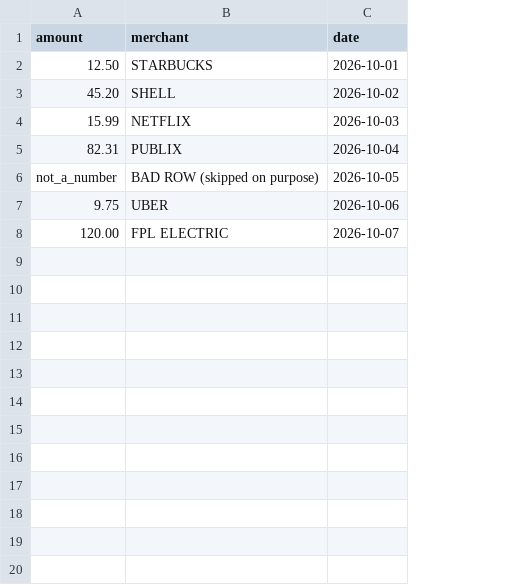
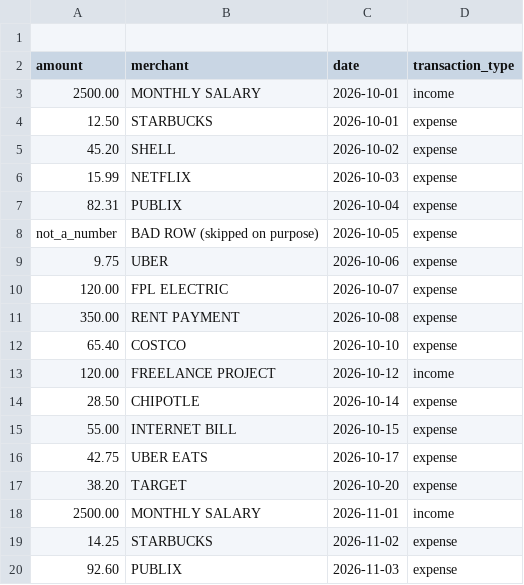
Before and after one commit to Archacez/cen5064-project-severino, a CSV file: sample_transactions.csv, drawn as a sheet; only a part is shown; addresses are those after the commit; the diff covers the shown part only; the diff names each change by its address in the sheet, - before the commit and + after, or states it on an @@ line.

Commit message:
test: expand sample data and cover income CSV imports

```diff
--- a/sample_transactions.csv
+++ b/sample_transactions.csv
+column D (transaction_type), rows 4-10: all expense
+row 1: (empty)
+row 3: 2500.00 | MONTHLY SALARY | 2026-10-01 | income
+row 11: 350.00 | RENT PAYMENT | 2026-10-08 | expense
+row 12: 65.40 | COSTCO | 2026-10-10 | expense
+row 13: 120.00 | FREELANCE PROJECT | 2026-10-12 | income
+row 14: 28.50 | CHIPOTLE | 2026-10-14 | expense
+row 15: 55.00 | INTERNET BILL | 2026-10-15 | expense
+row 16: 42.75 | UBER EATS | 2026-10-17 | expense
+row 17: 38.20 | TARGET | 2026-10-20 | expense
+row 18: 2500.00 | MONTHLY SALARY | 2026-11-01 | income
+row 19: 14.25 | STARBUCKS | 2026-11-02 | expense
+row 20: 92.60 | PUBLIX | 2026-11-03 | expense
```
Also changed, not shown: 21 added rows elsewhere in this file, 7 other files.
